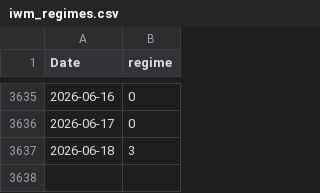
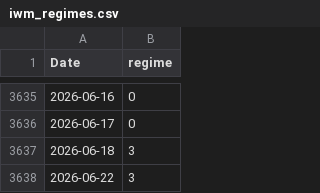
Before and after one commit to Akishai18/Market-Regime, a CSV file: regime_results/indices/iwm_regimes.csv, drawn as a sheet; only a part is shown, gaps mark what is left out.

```diff
--- a/regime_results/indices/iwm_regimes.csv
+++ b/regime_results/indices/iwm_regimes.csv
@@ -3637 +3637,2 @@ Date,regime
 2026-06-18,3
+2026-06-22,3
```
Also changed, not shown: regime_results/indices/dia_regimes.csv, regime_results/indices/qqq_regimes.csv, 22 other files.
